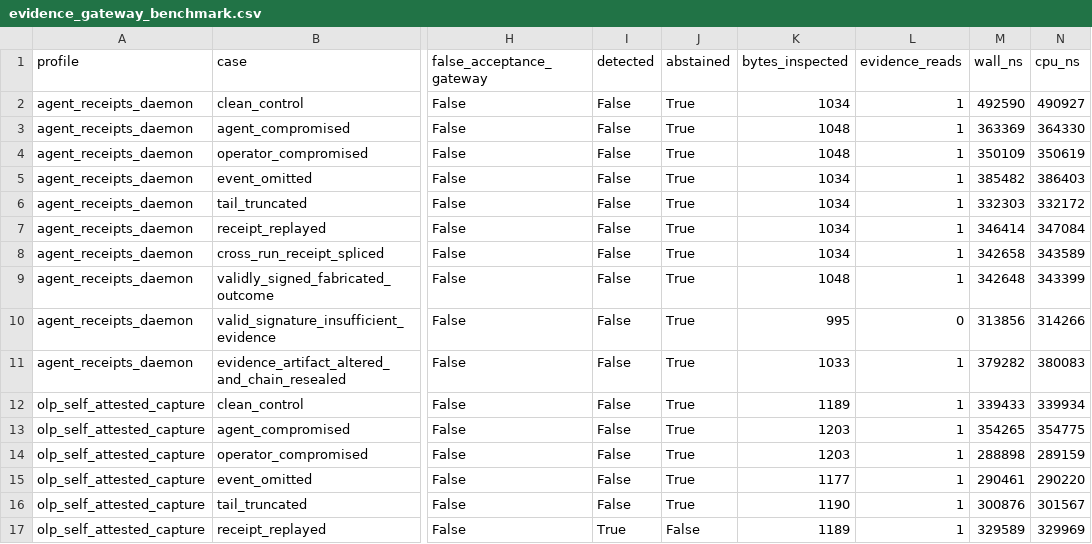
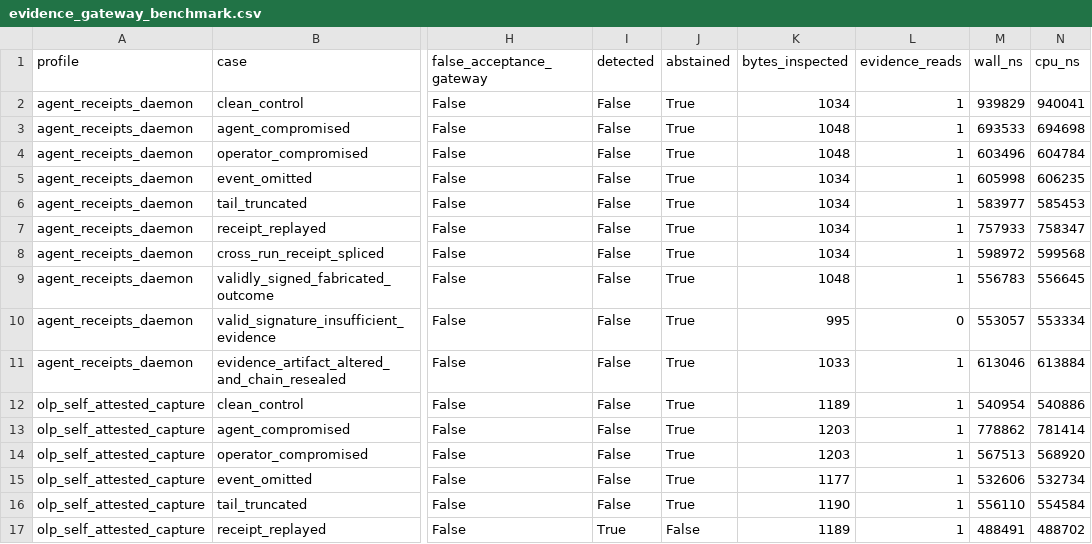
Before and after one commit to terryncew/openline-otel, a CSV file: results/evidence_gateway_benchmark.csv, drawn as a sheet; only a part is shown, gaps mark what is left out; the diff covers the shown part only; the diff names each change by its address in the sheet, - before the commit and + after, or states it on an @@ line.

```diff
--- a/results/evidence_gateway_benchmark.csv
+++ b/results/evidence_gateway_benchmark.csv
-M2 (wall_ns): 492590
+M2 (wall_ns): 939829
-N2 (cpu_ns): 490927
+N2 (cpu_ns): 940041
-M3 (wall_ns): 363369
+M3 (wall_ns): 693533
-N3 (cpu_ns): 364330
+N3 (cpu_ns): 694698
-M4 (wall_ns): 350109
+M4 (wall_ns): 603496
-N4 (cpu_ns): 350619
+N4 (cpu_ns): 604784
-M5 (wall_ns): 385482
+M5 (wall_ns): 605998
-N5 (cpu_ns): 386403
+N5 (cpu_ns): 606235
-M6 (wall_ns): 332303
+M6 (wall_ns): 583977
-N6 (cpu_ns): 332172
+N6 (cpu_ns): 585453
-M7 (wall_ns): 346414
+M7 (wall_ns): 757933
-N7 (cpu_ns): 347084
+N7 (cpu_ns): 758347
-M8 (wall_ns): 342658
+M8 (wall_ns): 598972
-N8 (cpu_ns): 343589
+N8 (cpu_ns): 599568
-M9 (wall_ns): 342648
+M9 (wall_ns): 556783
-N9 (cpu_ns): 343399
+N9 (cpu_ns): 556645
-M10 (wall_ns): 313856
+M10 (wall_ns): 553057
-N10 (cpu_ns): 314266
+N10 (cpu_ns): 553334
-M11 (wall_ns): 379282
+M11 (wall_ns): 613046
-N11 (cpu_ns): 380083
+N11 (cpu_ns): 613884
-M12 (wall_ns): 339433
+M12 (wall_ns): 540954
-N12 (cpu_ns): 339934
+N12 (cpu_ns): 540886
-M13 (wall_ns): 354265
+M13 (wall_ns): 778862
-N13 (cpu_ns): 354775
+N13 (cpu_ns): 781414
-M14 (wall_ns): 288898
+M14 (wall_ns): 567513
-N14 (cpu_ns): 289159
+N14 (cpu_ns): 568920
-M15 (wall_ns): 290461
+M15 (wall_ns): 532606
-N15 (cpu_ns): 290220
+N15 (cpu_ns): 532734
-M16 (wall_ns): 300876
+M16 (wall_ns): 556110
-N16 (cpu_ns): 301567
+N16 (cpu_ns): 554584
-M17 (wall_ns): 329589
+M17 (wall_ns): 488491
-N17 (cpu_ns): 329969
+N17 (cpu_ns): 488702
```
Also changed, not shown: 48 edited cells elsewhere in this file, 9 other files.
